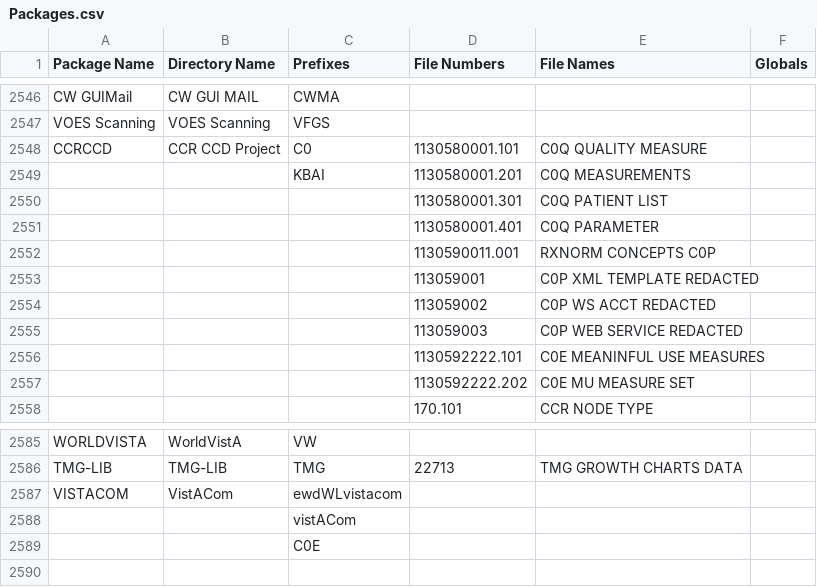
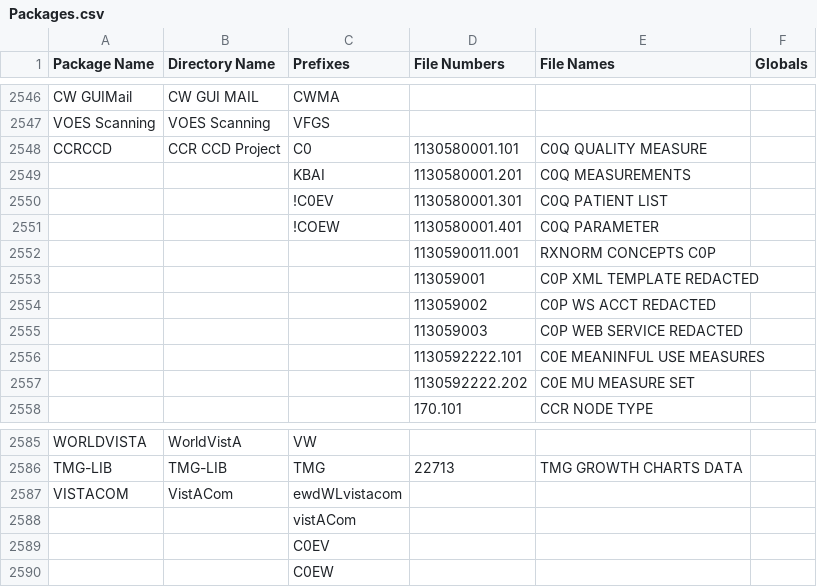
Before and after one commit to jasonli2000/VistA-FOIA, a CSV file: Packages.csv, drawn as a sheet; only a part is shown, gaps mark what is left out.

```diff
--- a/Packages.csv
+++ b/Packages.csv
@@ -2549,4 +2549,4 @@ CCRCCD,CCR CCD Project,C0,1130580001.101,C0Q QUALITY MEASURE,
 ,,KBAI,1130580001.201,C0Q MEASUREMENTS,
-,,,1130580001.301,C0Q PATIENT LIST,
-,,,1130580001.401,C0Q PARAMETER,
+,,!C0EV,1130580001.301,C0Q PATIENT LIST,
+,,!COEW,1130580001.401,C0Q PARAMETER,
 ,,,1130590011.001,RXNORM CONCEPTS C0P,
@@ -2588,2 +2588,3 @@ VISTACOM,VistACom,ewdWLvistacom,,,
 ,,vistACom,,,
-,,C0E,,,
+,,C0EV,,,
+,,C0EW,,,
```
Also changed, not shown: 2 other files.
